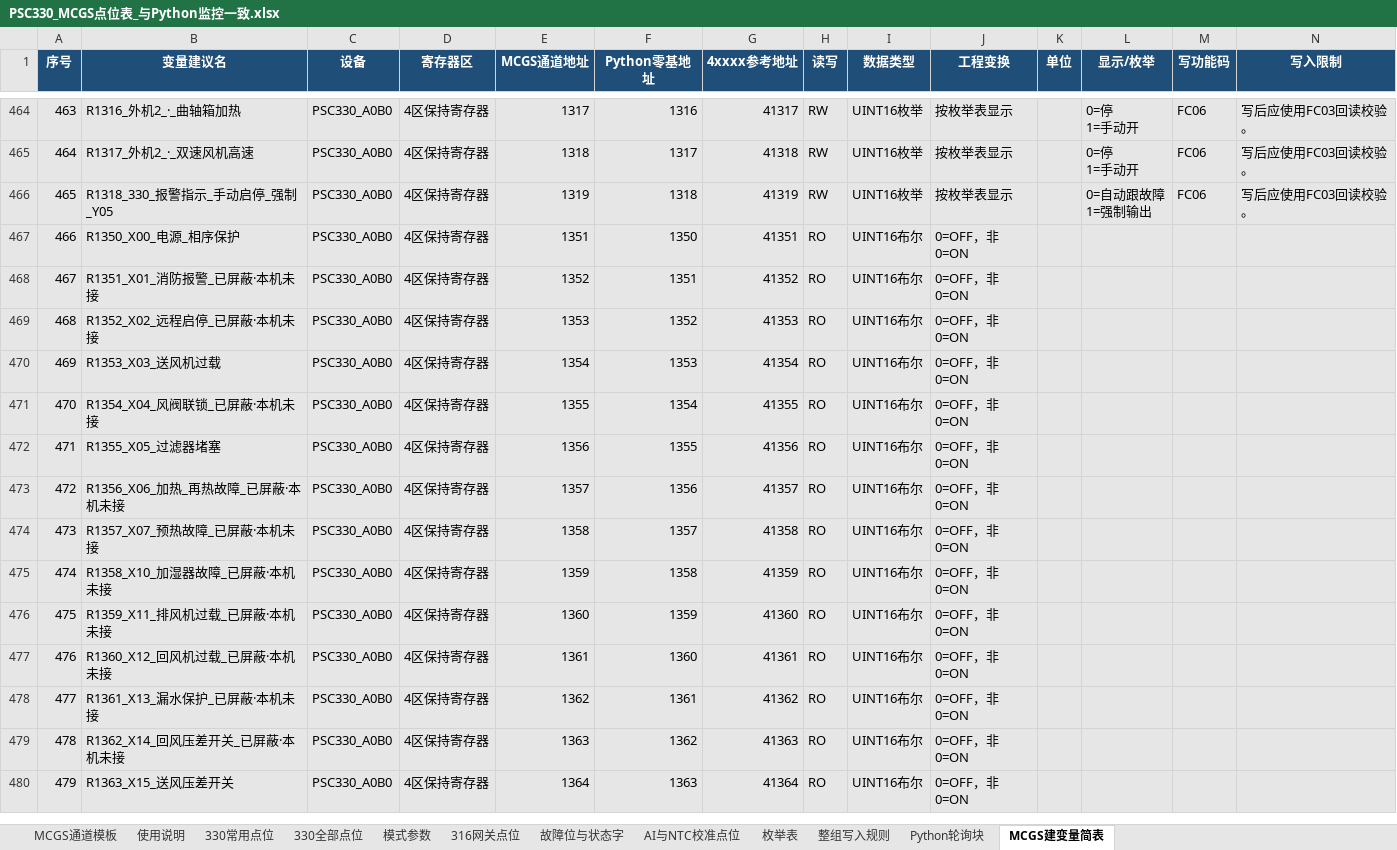
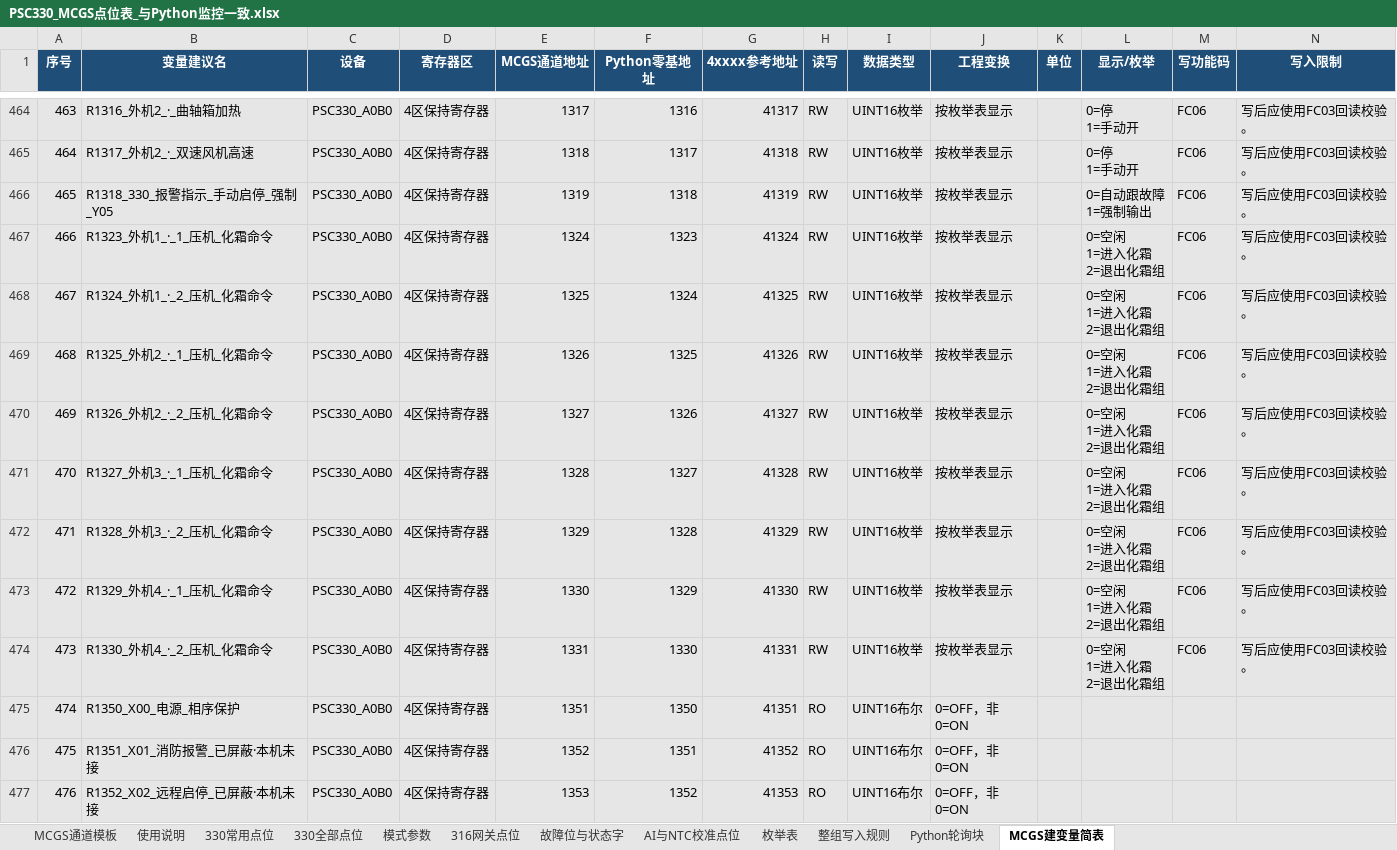
Before and after one commit to zhihenggege-bot/tool, an Excel workbook: PSC330_MCGS点位表_与Python监控一致.xlsx, sheet MCGS建变量简表, drawn as a sheet; only a part is shown, gaps mark what is left out; the shorter side is filled out with more unchanged rows; values as stored, in another font and other column widths than the file's, no borders; addresses are those after the commit; ↵ is a line break in a cell; the diff names each change by its address in the sheet, - before the commit and + after, or states it on an @@ line.

```diff
--- a/PSC330_MCGS点位表_与Python监控一致.xlsx (sheet MCGS建变量简表)
+++ b/PSC330_MCGS点位表_与Python监控一致.xlsx (sheet MCGS建变量简表)
+row 467: 466 | R1323_外机1_·_1_压机_化霜命令 | PSC330_A0B0 | 4区保持寄存器 | 1324 | 1323 | 41324 | RW | UINT16枚举 | 按枚举表显示 |  | 0=空闲 ↵ 1=进入化霜 ↵ 2=退出化霜组 | FC06 | 写后应使用FC03回读校验。
+row 468: 467 | R1324_外机1_·_2_压机_化霜命令 | PSC330_A0B0 | 4区保持寄存器 | 1325 | 1324 | 41325 | RW | UINT16枚举 | 按枚举表显示 |  | 0=空闲 ↵ 1=进入化霜 ↵ 2=退出化霜组 | FC06 | 写后应使用FC03回读校验。
+row 469: 468 | R1325_外机2_·_1_压机_化霜命令 | PSC330_A0B0 | 4区保持寄存器 | 1326 | 1325 | 41326 | RW | UINT16枚举 | 按枚举表显示 |  | 0=空闲 ↵ 1=进入化霜 ↵ 2=退出化霜组 | FC06 | 写后应使用FC03回读校验。
+row 470: 469 | R1326_外机2_·_2_压机_化霜命令 | PSC330_A0B0 | 4区保持寄存器 | 1327 | 1326 | 41327 | RW | UINT16枚举 | 按枚举表显示 |  | 0=空闲 ↵ 1=进入化霜 ↵ 2=退出化霜组 | FC06 | 写后应使用FC03回读校验。
+row 471: 470 | R1327_外机3_·_1_压机_化霜命令 | PSC330_A0B0 | 4区保持寄存器 | 1328 | 1327 | 41328 | RW | UINT16枚举 | 按枚举表显示 |  | 0=空闲 ↵ 1=进入化霜 ↵ 2=退出化霜组 | FC06 | 写后应使用FC03回读校验。
+row 472: 471 | R1328_外机3_·_2_压机_化霜命令 | PSC330_A0B0 | 4区保持寄存器 | 1329 | 1328 | 41329 | RW | UINT16枚举 | 按枚举表显示 |  | 0=空闲 ↵ 1=进入化霜 ↵ 2=退出化霜组 | FC06 | 写后应使用FC03回读校验。
+row 473: 472 | R1329_外机4_·_1_压机_化霜命令 | PSC330_A0B0 | 4区保持寄存器 | 1330 | 1329 | 41330 | RW | UINT16枚举 | 按枚举表显示 |  | 0=空闲 ↵ 1=进入化霜 ↵ 2=退出化霜组 | FC06 | 写后应使用FC03回读校验。
+row 474: 473 | R1330_外机4_·_2_压机_化霜命令 | PSC330_A0B0 | 4区保持寄存器 | 1331 | 1330 | 41331 | RW | UINT16枚举 | 按枚举表显示 |  | 0=空闲 ↵ 1=进入化霜 ↵ 2=退出化霜组 | FC06 | 写后应使用FC03回读校验。
@@ column A (序号) renumbered from row 475 down @@
```
Also changed, not shown: sheet 枚举表, sheet 330全部点位, sheet MCGS通道模板, sheet 故障位与状态字, sheet Python轮询块, sheet 使用说明, 2 other files.
